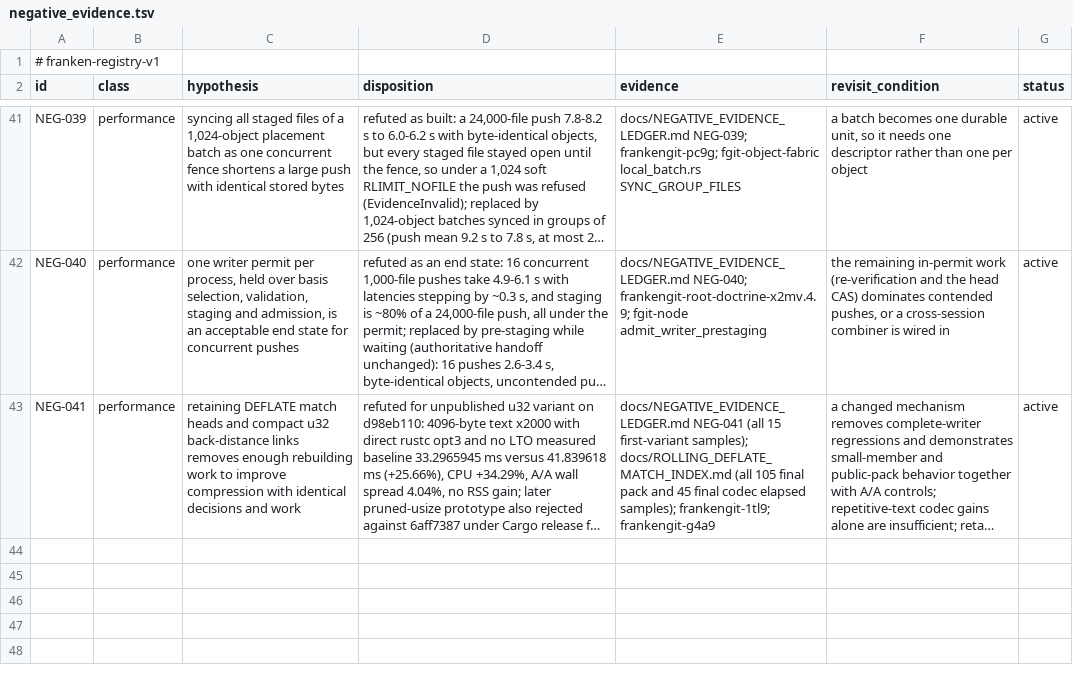
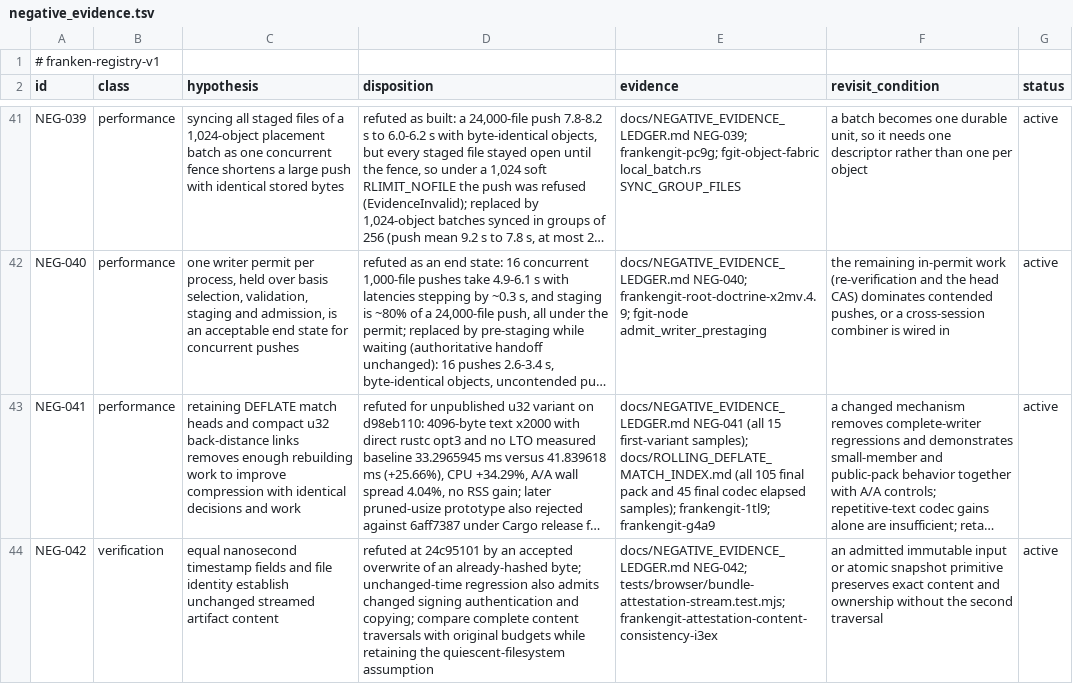
Before and after one commit to Dicklesworthstone/frankengit, a TSV file: registries/negative_evidence.tsv, drawn as a sheet; only a part is shown, gaps mark what is left out; long unchanged cells end in …; the diff names each change by its address in the sheet, - before the commit and + after, or states it on an @@ line.

Commit message:
fix(attestation): compare streamed content before returning success (i3ex)
Re-read each source through the same descriptor and compare full SHA-256 traversals before signing, authenticating, or installing a checked copy. Reuse the 64 KiB buffer and original cancellation/deadline budget; count both traversals without repeating callbacks or copy effects.

Add deterministic same-timestamp mutation regressions for the three consumers, an unchanged-content twin, and interruption tests inside the recheck. Retain the original real-filesystem overwrite assertion, exact envelope equivalence, CLI coverage and greater-than-1-GiB memory/digest checks. Document the doubled input read/hash cost and the continuing quiescent-filesystem requirement; matching reads are not an atomic snapshot.

Claim: frankengit-attestation-content-consistency-i3ex. Independent full-browser review returned 5f68 to rework separately; neither task is self-closed. UBS remains partial due to its taint-analysis work limit and reports public metadata/test comparisons; no scanner suppression or budget bypass was added.

```diff
--- a/registries/negative_evidence.tsv
+++ b/registries/negative_evidence.tsv
+row 44: NEG-042 | verification | equal nanosecond timestamp fields and file identity establish unchanged streamed artifact content | refuted at 24c95101 by an accepted overwrite of an already-hashed byte; unchanged-time regression also admits changed signing authentication and copying; compare complete content traversals with original budgets while retaining the quiescent-filesystem assumption | docs/NEGATIVE_EVIDENCE_LEDGER.md NEG-042; tests/browser/bundle-attestation-stream.test.mjs; frankengit-attestation-content-consistency-i3ex | an admitted immutable input or atomic snapshot primitive preserves exact content and ownership without the second traversal | active
```
Also changed, not shown: 6 other files.
